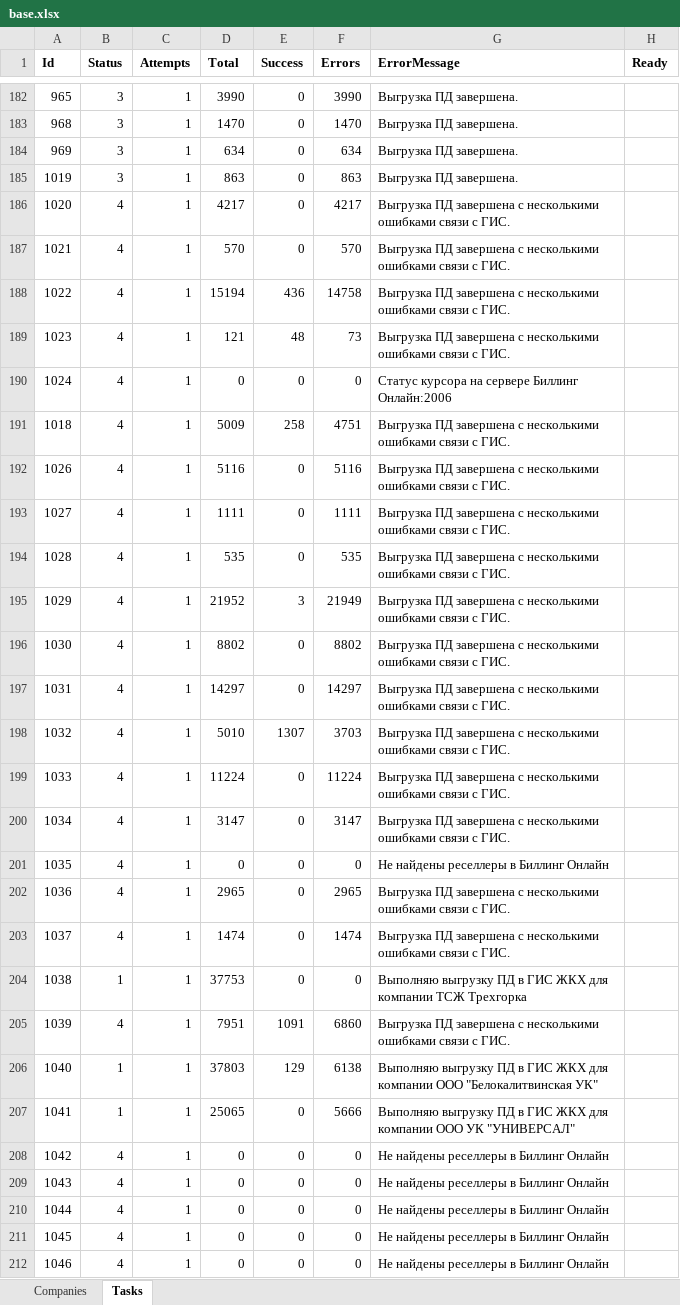
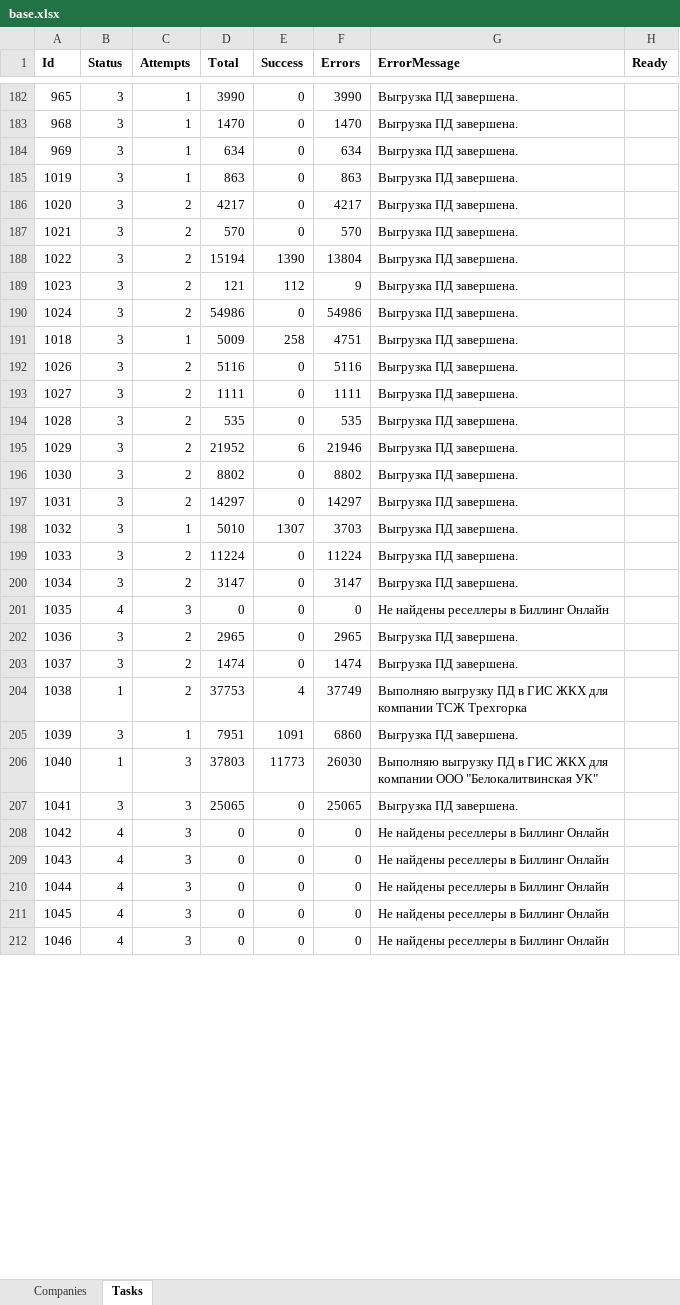
Before and after one commit to vanfreeride/NET-Core-tests, an Excel workbook: RcOnline/base.xlsx, sheet Tasks, drawn as a sheet; only a part is shown, gaps mark what is left out; values as stored, in another font and other column widths than the file's, no borders; the diff covers the shown part only; the diff names each change by its address in the sheet, - before the commit and + after, or states it on an @@ line.

Commit message:
база

```diff
--- a/RcOnline/base.xlsx (sheet Tasks)
+++ b/RcOnline/base.xlsx (sheet Tasks)
-B186:B200 (Status): 4
+B186:B200 (Status): 3
-C186:C190 (Attempts): 1
+C186:C190 (Attempts): 2
-G186:G189 (ErrorMessage): Выгрузка ПД завершена с несколькими ошибками связи с ГИС.
+G186:G189 (ErrorMessage): Выгрузка ПД завершена.
-E188 (Success): 436
+E188 (Success): 1390
-F188 (Errors): 14758
+F188 (Errors): 13804
-E189 (Success): 48
+E189 (Success): 112
-F189 (Errors): 73
+F189 (Errors): 9
-D190 (Total): 0
+D190 (Total): 54986
-F190 (Errors): 0
+F190 (Errors): 54986
-G190 (ErrorMessage): Статус курсора на сервере Биллинг Онлайн:2006
+G190 (ErrorMessage): Выгрузка ПД завершена.
-G191:G200 (ErrorMessage): Выгрузка ПД завершена с несколькими ошибками связи с ГИС.
+G191:G200 (ErrorMessage): Выгрузка ПД завершена.
-C192:C197 (Attempts): 1
+C192:C197 (Attempts): 2
-E195 (Success): 3
+E195 (Success): 6
-F195 (Errors): 21949
+F195 (Errors): 21946
-C199:C200 (Attempts): 1
+C199:C200 (Attempts): 2
-C201 (Attempts): 1
+C201 (Attempts): 3
-B202:B203 (Status): 4
+B202:B203 (Status): 3
-C202:C204 (Attempts): 1
+C202:C204 (Attempts): 2
-G202:G203 (ErrorMessage): Выгрузка ПД завершена с несколькими ошибками связи с ГИС.
+G202:G203 (ErrorMessage): Выгрузка ПД завершена.
-E204 (Success): 0
+E204 (Success): 4
-F204 (Errors): 0
+F204 (Errors): 37749
-B205 (Status): 4
+B205 (Status): 3
-G205 (ErrorMessage): Выгрузка ПД завершена с несколькими ошибками связи с ГИС.
+G205 (ErrorMessage): Выгрузка ПД завершена.
-C206:C212 (Attempts): 1
+C206:C212 (Attempts): 3
-E206 (Success): 129
+E206 (Success): 11773
-F206 (Errors): 6138
+F206 (Errors): 26030
-B207 (Status): 1
+B207 (Status): 3
-F207 (Errors): 5666
+F207 (Errors): 25065
-G207 (ErrorMessage): Выполняю выгрузку ПД в ГИС ЖКХ для компании ООО УК "УНИВЕРСАЛ"
+G207 (ErrorMessage): Выгрузка ПД завершена.
```
Also changed, not shown: 230 edited cells elsewhere in this sheet.
